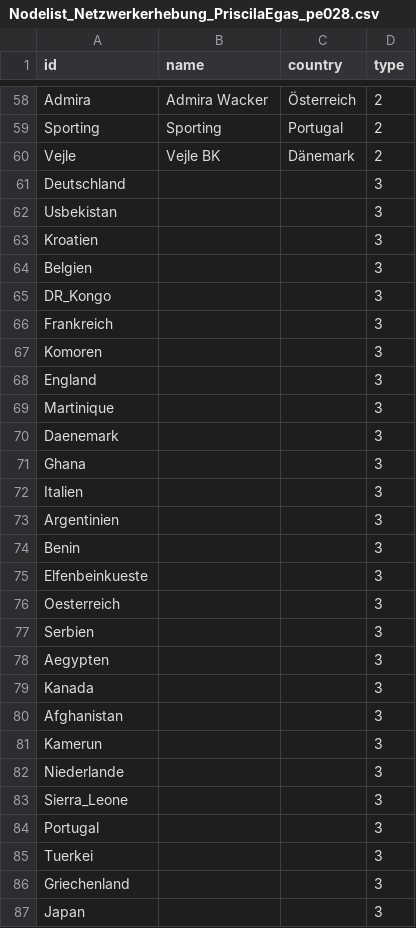
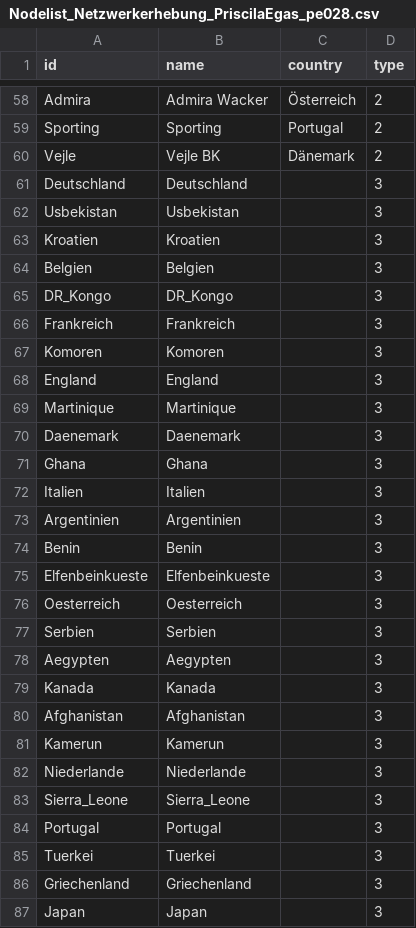
Before and after one commit to pe028/Testat_Teil2_Netzwerkerhebung, a CSV file: Nodelist_Netzwerkerhebung_PriscilaEgas_pe028.csv, drawn as a sheet; only a part is shown, gaps mark what is left out.

Commit message:
Added country name back

```diff
--- a/Nodelist_Netzwerkerhebung_PriscilaEgas_pe028.csv
+++ b/Nodelist_Netzwerkerhebung_PriscilaEgas_pe028.csv
@@ -60,28 +60,28 @@ Sporting,Sporting,Portugal,2
 Vejle,Vejle BK,Dänemark,2
-Deutschland,,,3
-Usbekistan,,,3
-Kroatien,,,3
-Belgien,,,3
-DR_Kongo,,,3
-Frankreich,,,3
-Komoren,,,3
-England,,,3
-Martinique,,,3
-Daenemark,,,3
-Ghana,,,3
-Italien,,,3
-Argentinien,,,3
-Benin,,,3
-Elfenbeinkueste,,,3
-Oesterreich,,,3
-Serbien,,,3
-Aegypten,,,3
-Kanada,,,3
-Afghanistan,,,3
-Kamerun,,,3
-Niederlande,,,3
-Sierra_Leone,,,3
-Portugal,,,3
-Tuerkei,,,3
-Griechenland,,,3
-Japan,,,3
+Deutschland,Deutschland,,3
+Usbekistan,Usbekistan,,3
+Kroatien,Kroatien,,3
+Belgien,Belgien,,3
+DR_Kongo,DR_Kongo,,3
+Frankreich,Frankreich,,3
+Komoren,Komoren,,3
+England,England,,3
+Martinique,Martinique,,3
+Daenemark,Daenemark,,3
+Ghana,Ghana,,3
+Italien,Italien,,3
+Argentinien,Argentinien,,3
+Benin,Benin,,3
+Elfenbeinkueste,Elfenbeinkueste,,3
+Oesterreich,Oesterreich,,3
+Serbien,Serbien,,3
+Aegypten,Aegypten,,3
+Kanada,Kanada,,3
+Afghanistan,Afghanistan,,3
+Kamerun,Kamerun,,3
+Niederlande,Niederlande,,3
+Sierra_Leone,Sierra_Leone,,3
+Portugal,Portugal,,3
+Tuerkei,Tuerkei,,3
+Griechenland,Griechenland,,3
+Japan,Japan,,3
```
